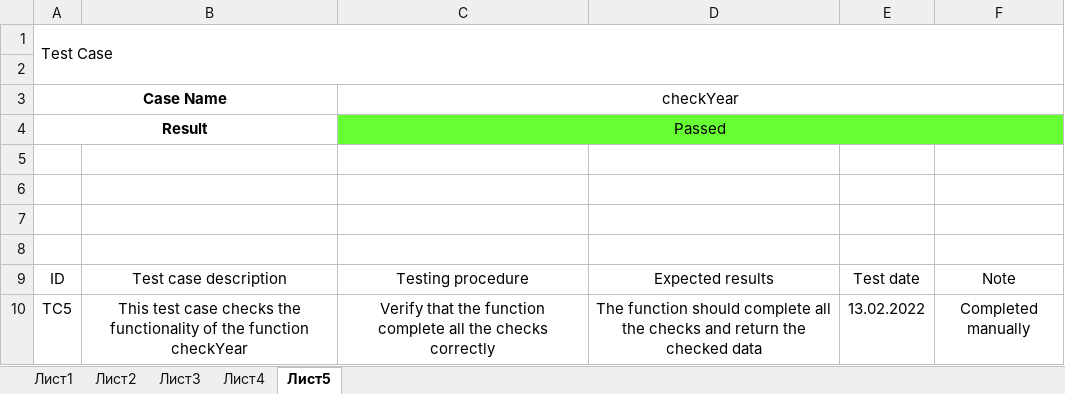
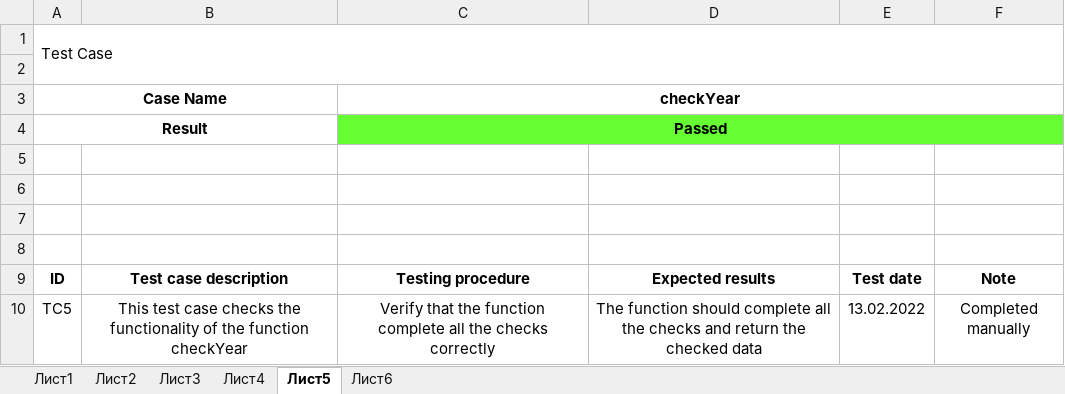
Before and after one commit to PIPetkova19/res-novas, an Excel workbook: QA documentation/Test Cases.xlsx, sheet Лист5, drawn as a sheet; values as stored, in another font and other column widths than the file's, no borders; the diff names each change by its address in the sheet, - before the commit and + after, or states it on an @@ line.

```diff
--- a/QA documentation/Test Cases.xlsx (sheet Лист5)
+++ b/QA documentation/Test Cases.xlsx (sheet Лист5)
+sheet tab: Лист6
-C3:C4 bold: off
+C3:C4 bold: on
-A9:F9 bold: off
+A9:F9 bold: on
```
Also changed, not shown: sheet Лист3, sheet Лист2, sheet Лист4, sheet Лист1.
